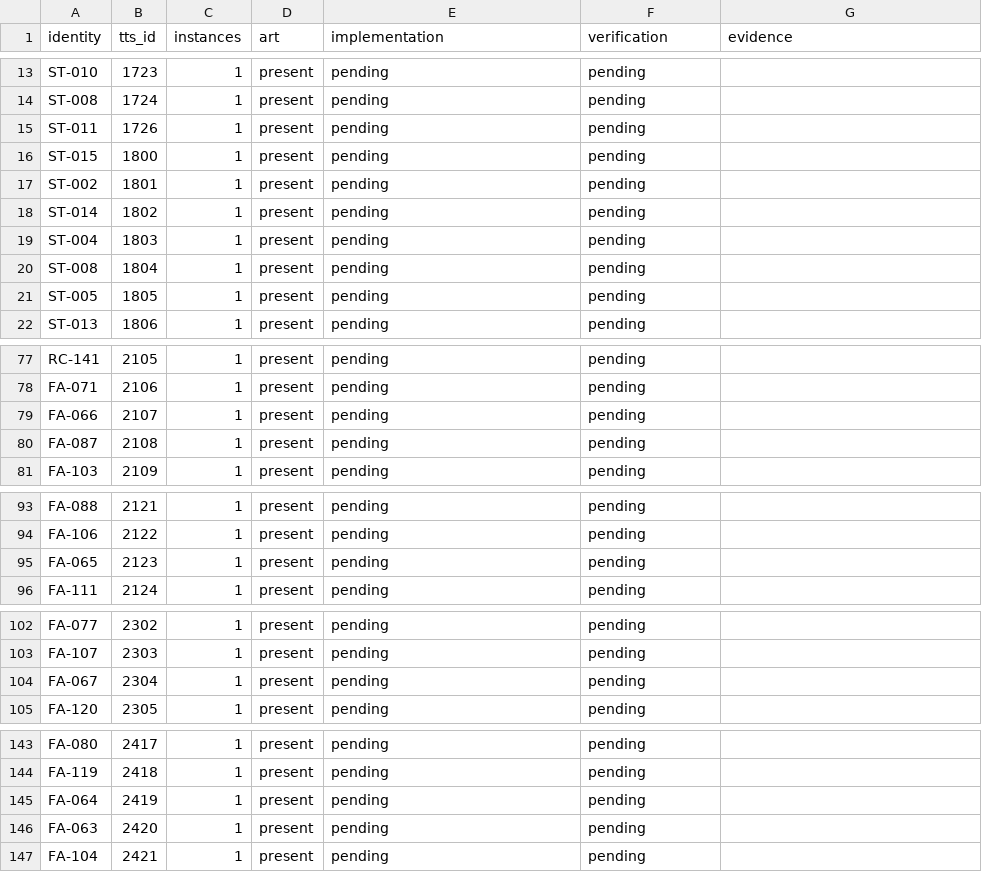
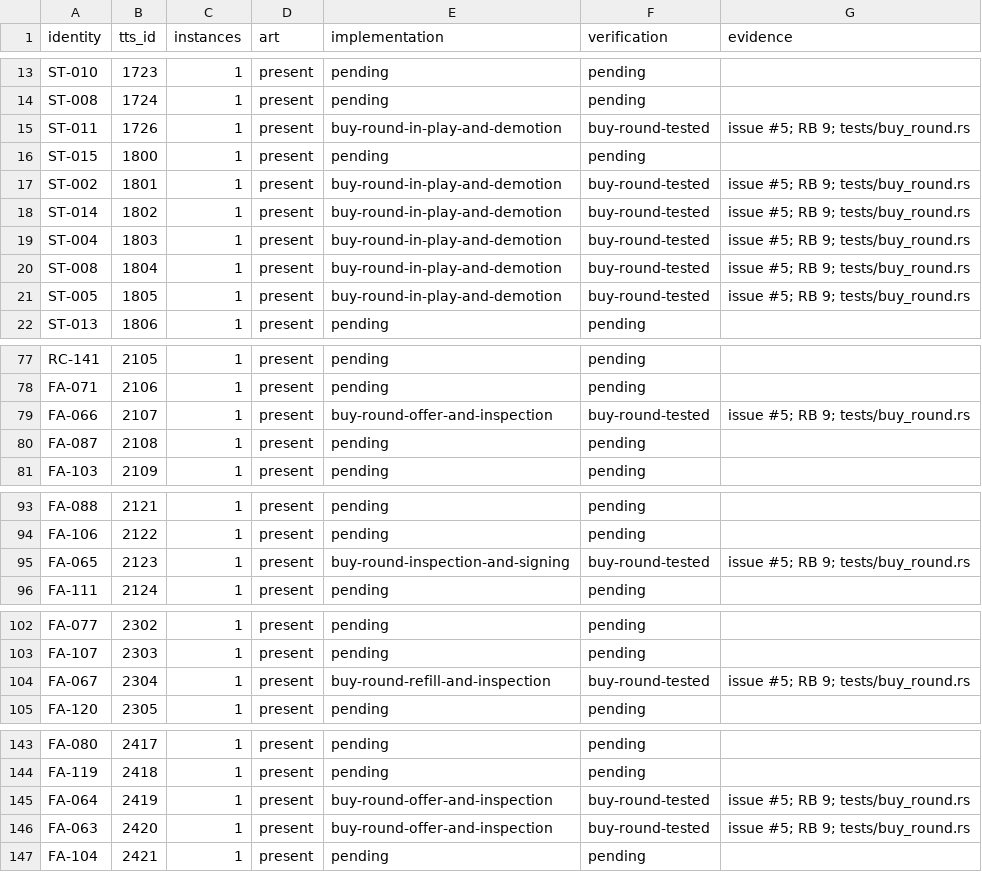
Before and after one commit to joeloverbeck/baseball-highlights-unfolded, a CSV file: docs/foundation/card-content.csv, drawn as a sheet; only a part is shown, gaps mark what is left out; the diff covers the shown part only.

Commit message:
Open the Expert Buy Round from the manager seat (#5)

```diff
--- a/docs/foundation/card-content.csv
+++ b/docs/foundation/card-content.csv
@@ -14,9 +14,9 @@ ST-010,1723,1,present,pending,pending,
 ST-008,1724,1,present,pending,pending,
-ST-011,1726,1,present,pending,pending,
+ST-011,1726,1,present,buy-round-in-play-and-demotion,buy-round-tested,issue #5; RB 9; tests/buy_round.rs
 ST-015,1800,1,present,pending,pending,
-ST-002,1801,1,present,pending,pending,
-ST-014,1802,1,present,pending,pending,
-ST-004,1803,1,present,pending,pending,
-ST-008,1804,1,present,pending,pending,
-ST-005,1805,1,present,pending,pending,
+ST-002,1801,1,present,buy-round-in-play-and-demotion,buy-round-tested,issue #5; RB 9; tests/buy_round.rs
+ST-014,1802,1,present,buy-round-in-play-and-demotion,buy-round-tested,issue #5; RB 9; tests/buy_round.rs
+ST-004,1803,1,present,buy-round-in-play-and-demotion,buy-round-tested,issue #5; RB 9; tests/buy_round.rs
+ST-008,1804,1,present,buy-round-in-play-and-demotion,buy-round-tested,issue #5; RB 9; tests/buy_round.rs
+ST-005,1805,1,present,buy-round-in-play-and-demotion,buy-round-tested,issue #5; RB 9; tests/buy_round.rs
 ST-013,1806,1,present,pending,pending,
@@ -78,3 +78,3 @@ RC-141,2105,1,present,pending,pending,
 FA-071,2106,1,present,pending,pending,
-FA-066,2107,1,present,pending,pending,
+FA-066,2107,1,present,buy-round-offer-and-inspection,buy-round-tested,issue #5; RB 9; tests/buy_round.rs
 FA-087,2108,1,present,pending,pending,
@@ -94,3 +94,3 @@ FA-088,2121,1,present,pending,pending,
 FA-106,2122,1,present,pending,pending,
-FA-065,2123,1,present,pending,pending,
+FA-065,2123,1,present,buy-round-inspection-and-signing,buy-round-tested,issue #5; RB 9; tests/buy_round.rs
 FA-111,2124,1,present,pending,pending,
@@ -103,3 +103,3 @@ FA-077,2302,1,present,pending,pending,
 FA-107,2303,1,present,pending,pending,
-FA-067,2304,1,present,pending,pending,
+FA-067,2304,1,present,buy-round-refill-and-inspection,buy-round-tested,issue #5; RB 9; tests/buy_round.rs
 FA-120,2305,1,present,pending,pending,
@@ -144,4 +144,4 @@ FA-080,2417,1,present,pending,pending,
 FA-119,2418,1,present,pending,pending,
-FA-064,2419,1,present,pending,pending,
-FA-063,2420,1,present,pending,pending,
+FA-064,2419,1,present,buy-round-offer-and-inspection,buy-round-tested,issue #5; RB 9; tests/buy_round.rs
+FA-063,2420,1,present,buy-round-offer-and-inspection,buy-round-tested,issue #5; RB 9; tests/buy_round.rs
 FA-104,2421,1,present,pending,pending,
```
Also changed, not shown: 6 edited cells elsewhere in this file, 13 other files.
